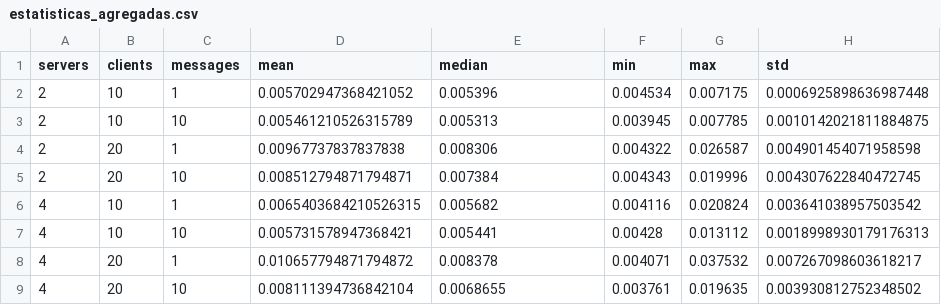
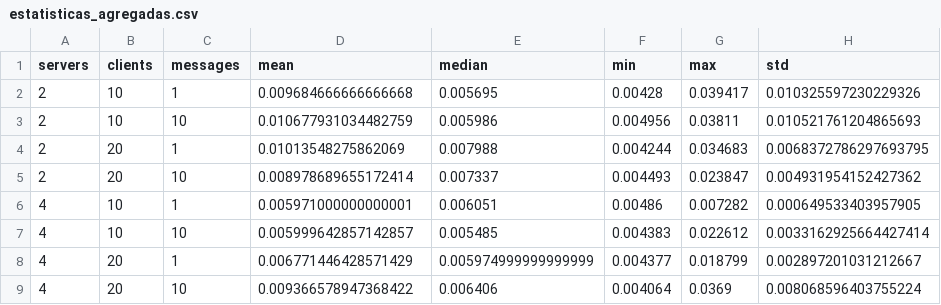
Before and after one commit to Lucas-Dimitri/cliente-servidor, a CSV file: analysis_results_python/estatisticas_agregadas.csv, drawn as a sheet.

```diff
--- a/analysis_results_python/estatisticas_agregadas.csv
+++ b/analysis_results_python/estatisticas_agregadas.csv
@@ -1,9 +1,9 @@
 servers,clients,messages,mean,median,min,max,std
-2,10,1,0.005702947368421052,0.005396,0.004534,0.007175,0.0006925898636987448
-2,10,10,0.005461210526315789,0.005313,0.003945,0.007785,0.0010142021811884875
-2,20,1,0.00967737837837838,0.008306,0.004322,0.026587,0.004901454071958598
-2,20,10,0.008512794871794871,0.007384,0.004343,0.019996,0.004307622840472745
-4,10,1,0.0065403684210526315,0.005682,0.004116,0.020824,0.003641038957503542
-4,10,10,0.005731578947368421,0.005441,0.00428,0.013112,0.0018998930179176313
-4,20,1,0.010657794871794872,0.008378,0.004071,0.037532,0.007267098603618217
-4,20,10,0.008111394736842104,0.0068655,0.003761,0.019635,0.003930812752348502
+2,10,1,0.009684666666666668,0.005695,0.00428,0.039417,0.010325597230229326
+2,10,10,0.010677931034482759,0.005986,0.004956,0.03811,0.010521761204865693
+2,20,1,0.01013548275862069,0.007988,0.004244,0.034683,0.0068372786297693795
+2,20,10,0.008978689655172414,0.007337,0.004493,0.023847,0.004931954152427362
+4,10,1,0.005971000000000001,0.006051,0.00486,0.007282,0.000649533403957905
+4,10,10,0.005999642857142857,0.005485,0.004383,0.022612,0.0033162925664427414
+4,20,1,0.006771446428571429,0.005974999999999999,0.004377,0.018799,0.002897201031212667
+4,20,10,0.009366578947368422,0.006406,0.004064,0.0369,0.008068596403755224
```
Also changed, not shown: analysis_results_python/throughput.csv, 3 other files.
